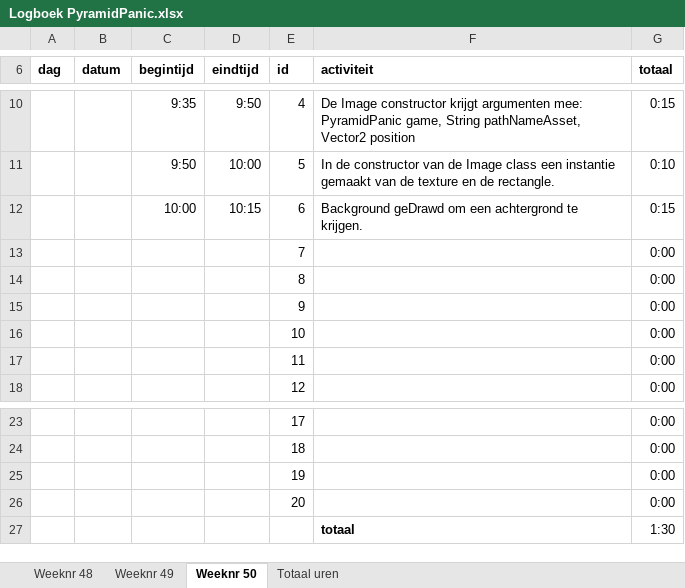
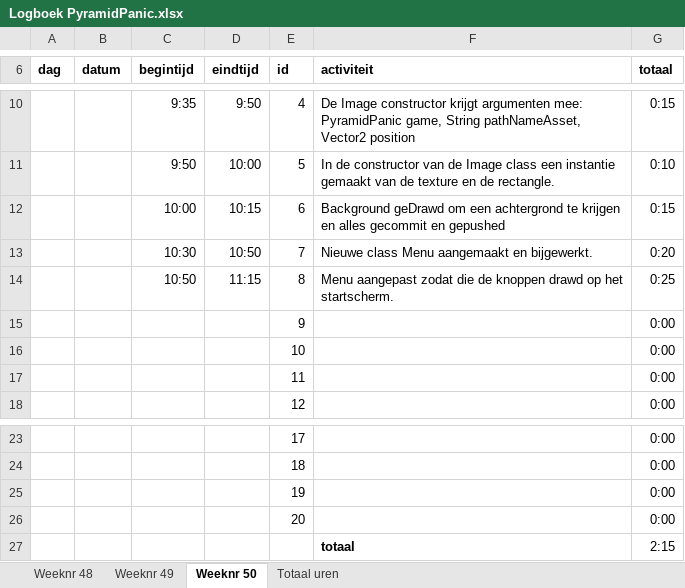
Before and after one commit to Curbehh/AM1A-pyramidpanic, an Excel workbook: Logboek PyramidPanic.xlsx, sheet Weeknr 50, drawn as a sheet; only a part is shown, gaps mark what is left out; values as stored, in another font and other column widths than the file's, no borders; removed rows and columns are numbered as before the commit, all else as after; the diff names each change by its address in the sheet, - before the commit and + after, or states it on an @@ line.

```diff
--- a/Logboek PyramidPanic.xlsx (sheet Weeknr 50)
+++ b/Logboek PyramidPanic.xlsx (sheet Weeknr 50)
-F12 (activiteit): …achtergrond te krijgen.
+F12 (activiteit): …achtergrond te krijgen en alles gecommit en gepushed
-row 13:  |  |  |  | 7 |  | 0:00
-row 14:  |  |  |  | 8 |  | 0:00
+row 13:  |  | 10:30 | 10:50 | 7 | Nieuwe class Menu aangemaakt en bijgewerkt. | 0:20
+row 14:  |  | 10:50 | 11:15 | 8 | Menu aangepast zodat die de knoppen drawd op het startscherm. | 0:25
-G27 (totaal): 1:30
+G27 (totaal): 2:15
```
Also changed, not shown: sheet Totaal uren, 18 other files.
